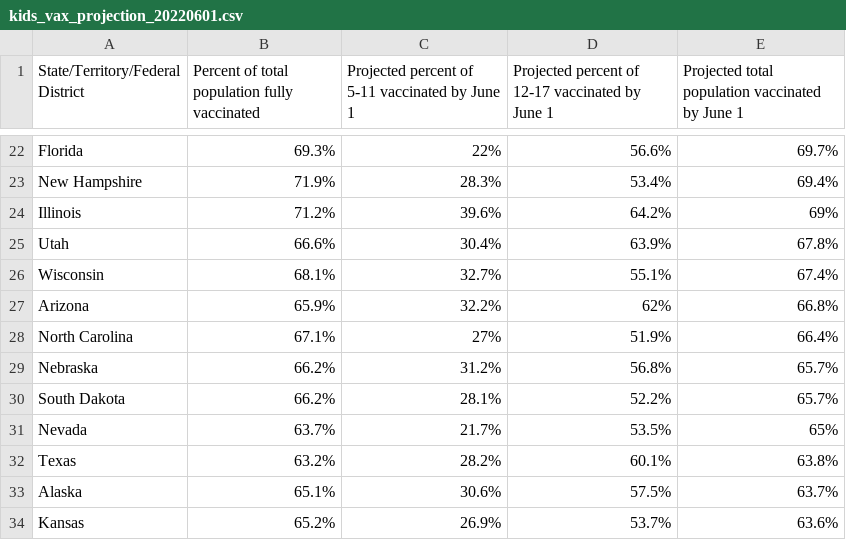
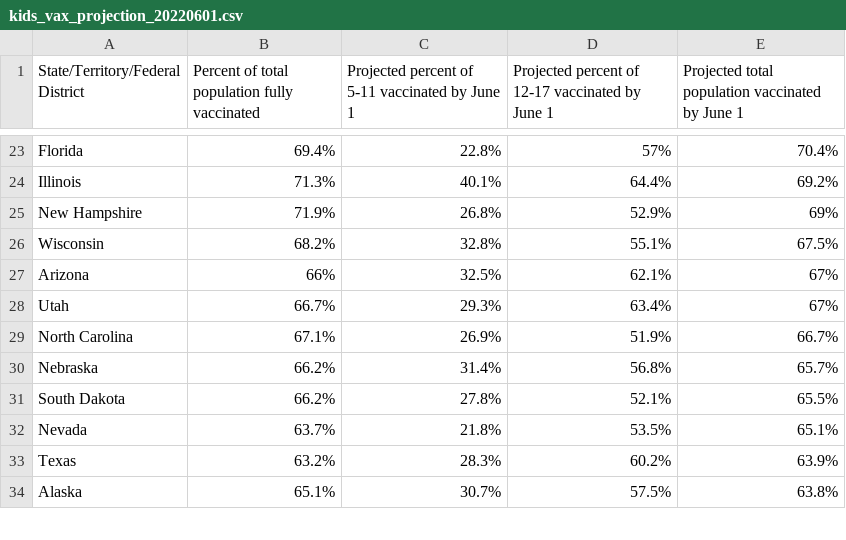
Before and after one commit to Dotdash-Data-Journalism/2022_VWH_kids_vax_projection_june_1, a CSV file: visualizations/kids_vax_projection_20220601.csv, drawn as a sheet; only a part is shown, gaps mark what is left out; removed rows and columns are numbered as before the commit, all else as after; the diff covers the shown part only; the diff names each change by its address in the sheet, - before the commit and + after, or states it on an @@ line.

```diff
--- a/visualizations/kids_vax_projection_20220601.csv
+++ b/visualizations/kids_vax_projection_20220601.csv
-B23: 69.3%
+B23: 69.4%
-C23: 22%
+C23: 22.8%
-D23: 56.6%
+D23: 57%
-E23: 69.7%
+E23: 70.4%
+row 24: Illinois | 71.3% | 40.1% | 64.4% | 69.2%
-C25: 28.3%
+C25: 26.8%
-D25: 53.4%
+D25: 52.9%
-E25: 69.4%
+E25: 69%
-row 24: Illinois | 71.2% | 39.6% | 64.2% | 69%
-row 25: Utah | 66.6% | 30.4% | 63.9% | 67.8%
-B26: 68.1%
+B26: 68.2%
-C26: 32.7%
+C26: 32.8%
-E26: 67.4%
+E26: 67.5%
-B27: 65.9%
+B27: 66%
-C27: 32.2%
+C27: 32.5%
-D27: 62%
+D27: 62.1%
-E27: 66.8%
+E27: 67%
+row 28: Utah | 66.7% | 29.3% | 63.4% | 67%
-C29: 27%
+C29: 26.9%
-E29: 66.4%
+E29: 66.7%
-C30: 31.2%
+C30: 31.4%
-C31: 28.1%
+C31: 27.8%
-D31: 52.2%
+D31: 52.1%
-E31: 65.7%
+E31: 65.5%
-C32: 21.7%
+C32: 21.8%
-E32: 65%
+E32: 65.1%
-C33: 28.2%
+C33: 28.3%
-D33: 60.1%
+D33: 60.2%
-E33: 63.8%
+E33: 63.9%
-C34: 30.6%
+C34: 30.7%
-E34: 63.7%
+E34: 63.8%
-row 34: Kansas | 65.2% | 26.9% | 53.7% | 63.6%
```
Also changed, not shown: 6 added rows, 5 removed rows and 92 edited cells elsewhere in this file.
